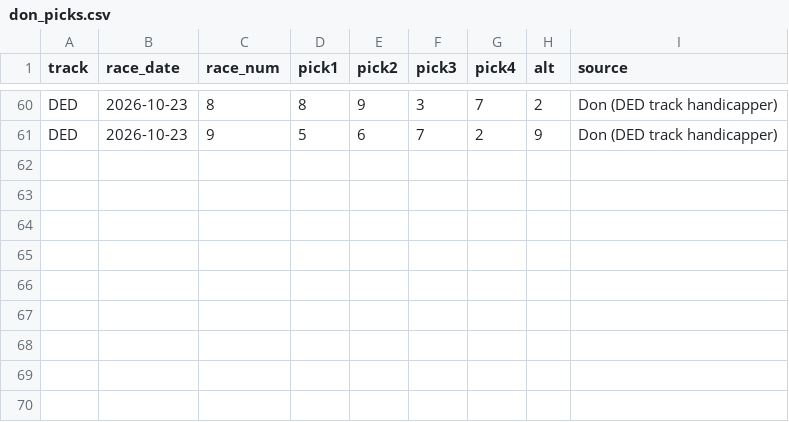
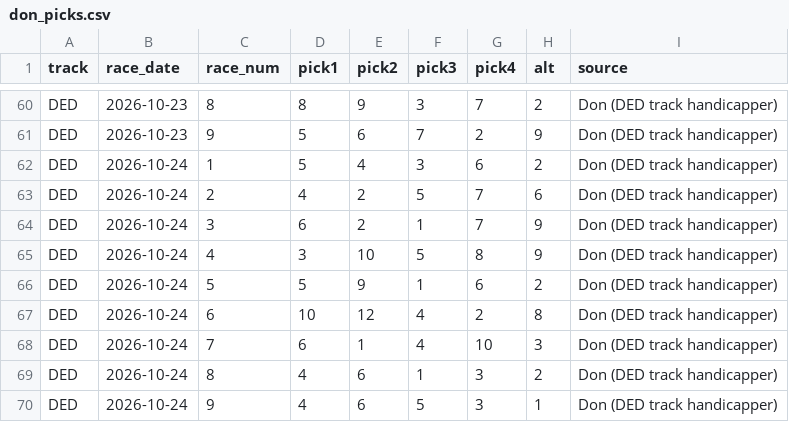
Before and after one commit to Authentic-66/benter-model_v2-data, a CSV file: scripts_dpv1/tracking/don_picks.csv, drawn as a sheet; only a part is shown, gaps mark what is left out; the diff names each change by its address in the sheet, - before the commit and + after, or states it on an @@ line.

```diff
--- a/scripts_dpv1/tracking/don_picks.csv
+++ b/scripts_dpv1/tracking/don_picks.csv
+row 62: DED | 2026-10-24 | 1 | 5 | 4 | 3 | 6 | 2 | Don (DED track handicapper)
+row 63: DED | 2026-10-24 | 2 | 4 | 2 | 5 | 7 | 6 | Don (DED track handicapper)
+row 64: DED | 2026-10-24 | 3 | 6 | 2 | 1 | 7 | 9 | Don (DED track handicapper)
+row 65: DED | 2026-10-24 | 4 | 3 | 10 | 5 | 8 | 9 | Don (DED track handicapper)
+row 66: DED | 2026-10-24 | 5 | 5 | 9 | 1 | 6 | 2 | Don (DED track handicapper)
+row 67: DED | 2026-10-24 | 6 | 10 | 12 | 4 | 2 | 8 | Don (DED track handicapper)
+row 68: DED | 2026-10-24 | 7 | 6 | 1 | 4 | 10 | 3 | Don (DED track handicapper)
+row 69: DED | 2026-10-24 | 8 | 4 | 6 | 1 | 3 | 2 | Don (DED track handicapper)
+row 70: DED | 2026-10-24 | 9 | 4 | 6 | 5 | 3 | 1 | Don (DED track handicapper)
```
Also changed, not shown: scripts_dpv1/tracking/don_bets.csv.
